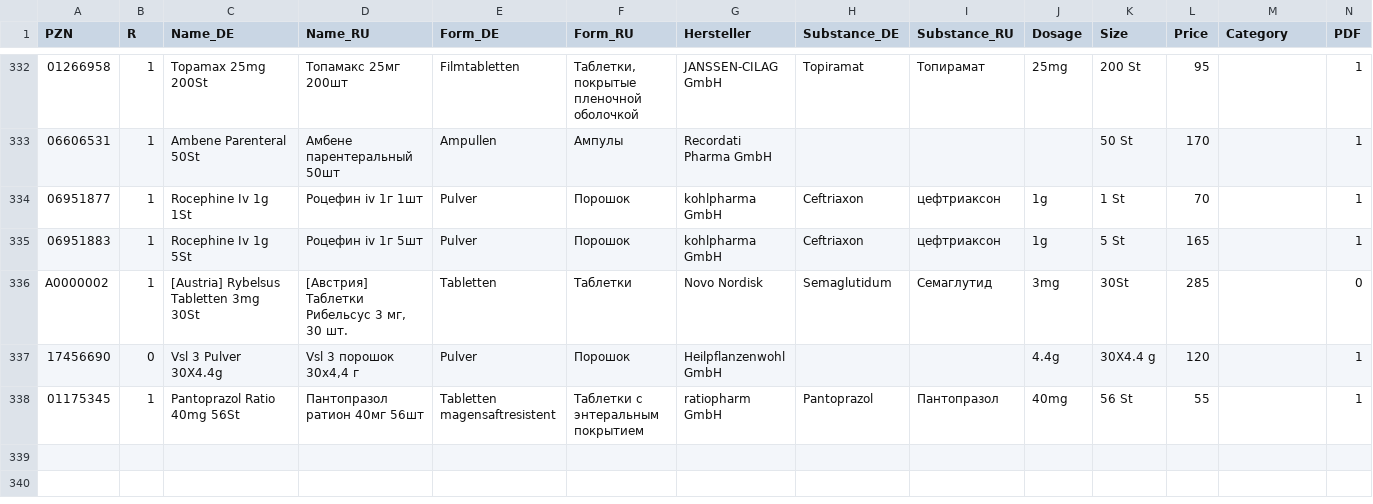
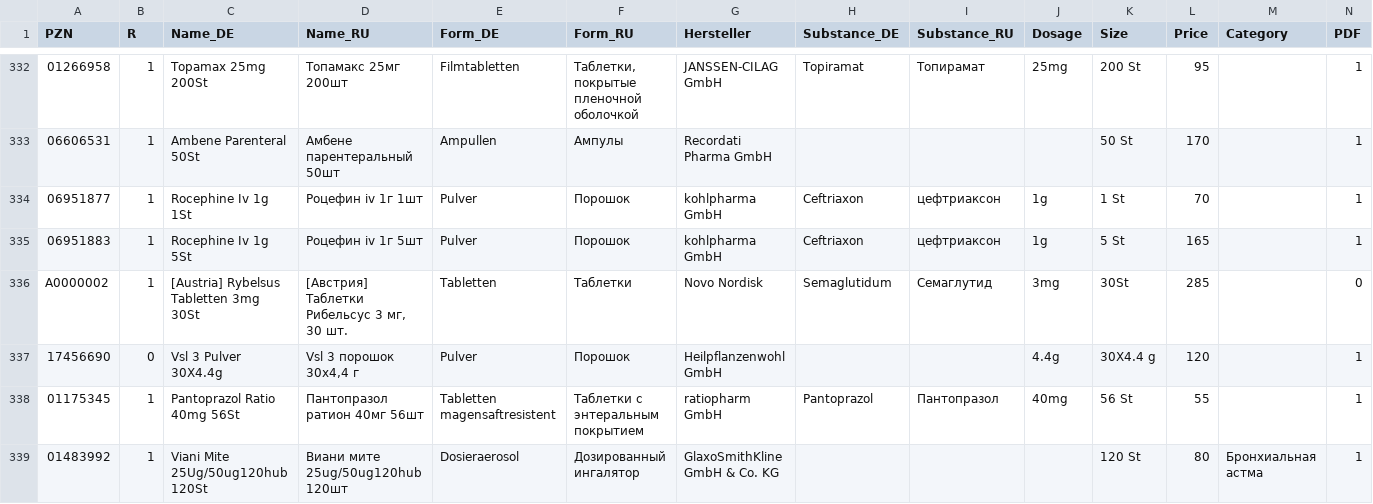
Before and after one commit to gxxmwolf-wq/catalog, a CSV file: db.csv, drawn as a sheet; only a part is shown, gaps mark what is left out.

Commit message:
Обновление базы PZN (Диск + GitHub) 🚀

```diff
--- a/db.csv
+++ b/db.csv
@@ -348 +348,2 @@ Semaglutidum
 "01175345","1","Pantoprazol Ratio 40mg 56St","Пантопразол ратион 40мг 56шт","Tabletten magensaftresistent","Таблетки с энтеральным покрытием","ratiopharm GmbH","Pantoprazol","Пантопразол","40mg","56 St","55","","1"
+"01483992","1","Viani Mite 25Ug/50ug120hub 120St","Виани мите 25ug/50ug120hub 120шт","Dosieraerosol","Дозированный ингалятор","GlaxoSmithKline GmbH & Co. KG","","","","120 St","80","Бронхиальная астма","1"
```
